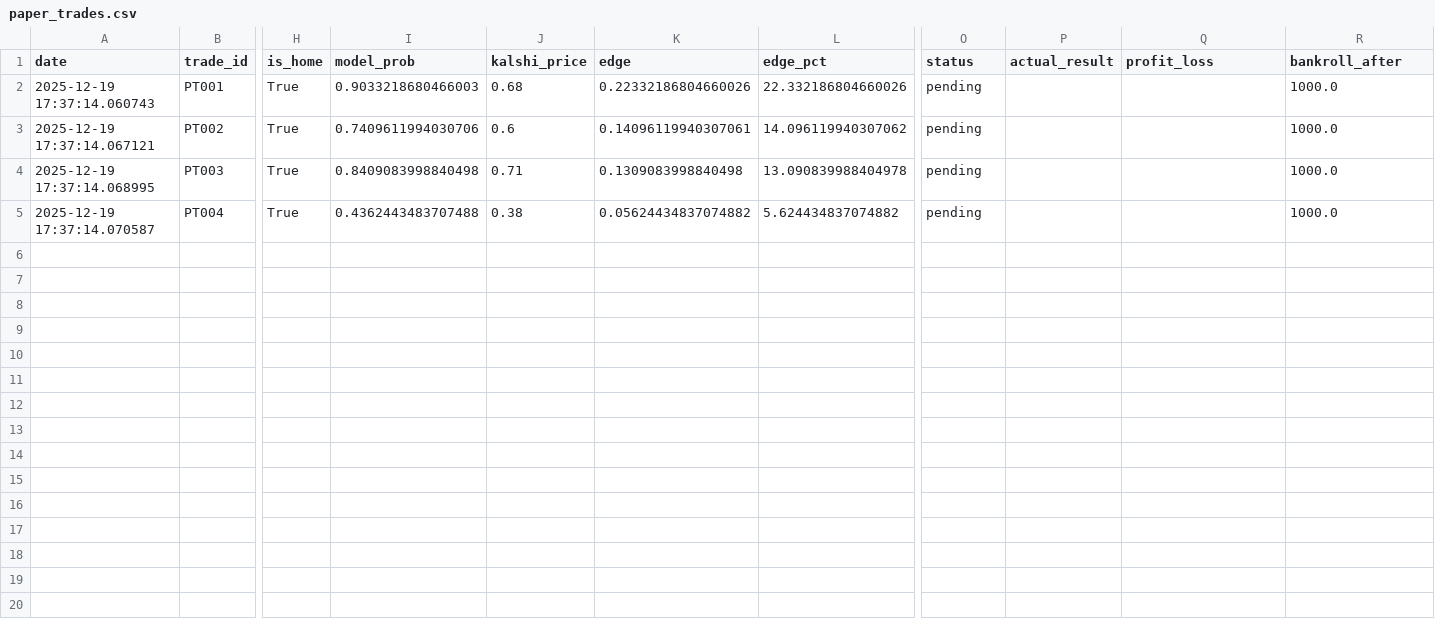
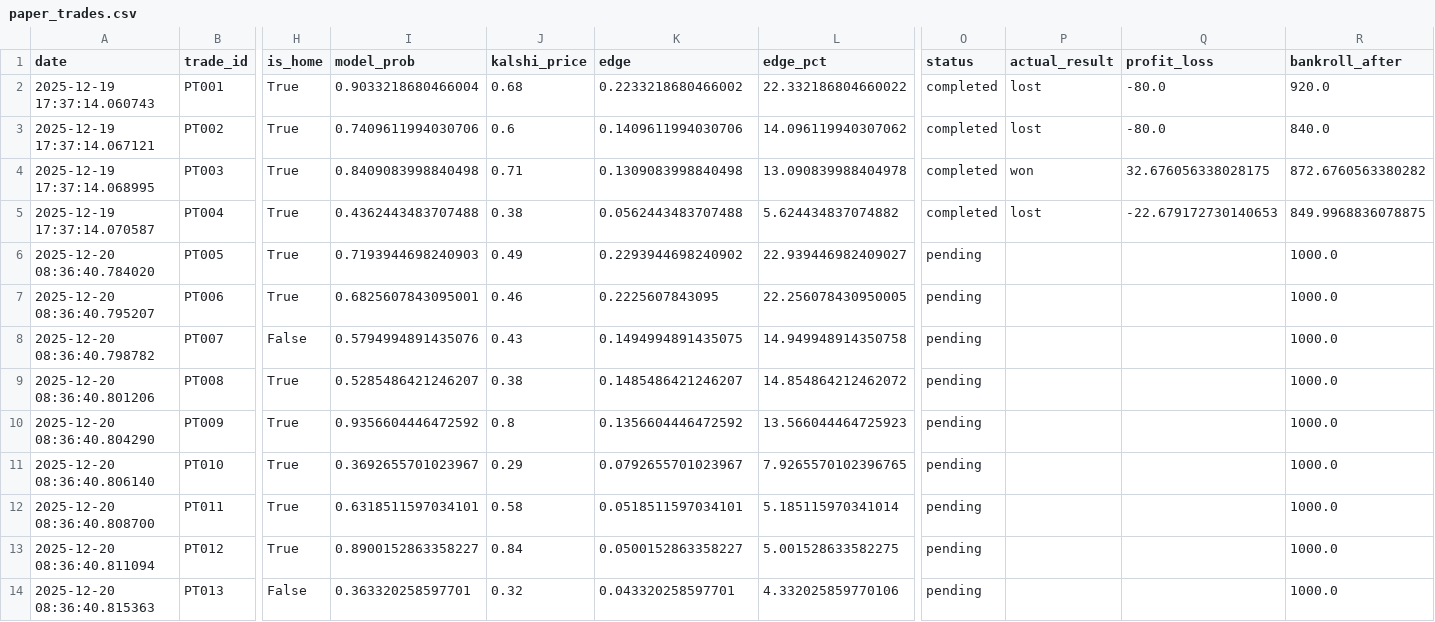
Before and after one commit to lcswnn/Kalshi-Bet, a CSV file: paper_trades.csv, drawn as a sheet; only a part is shown, gaps mark what is left out; rows hold the shown columns only; the diff names each change by its address in the sheet, - before the commit and + after, or states it on an @@ line.

```diff
--- a/paper_trades.csv
+++ b/paper_trades.csv
-I2 (model_prob): 0.9033218680466003
+I2 (model_prob): 0.9033218680466004
-K2 (edge): 0.22332186804660026
+K2 (edge): 0.2233218680466002
-L2 (edge_pct): 22.332186804660026
+L2 (edge_pct): 22.332186804660022
-O2:O5 (status): pending
+O2:O5 (status): completed
-P2:P3 (actual_result): (empty)
+P2:P3 (actual_result): lost
-Q2:Q3 (profit_loss): (empty)
+Q2:Q3 (profit_loss): -80.0
-R2 (bankroll_after): 1000.0
+R2 (bankroll_after): 920.0
-K3 (edge): 0.14096119940307061
+K3 (edge): 0.1409611994030706
-R3 (bankroll_after): 1000.0
+R3 (bankroll_after): 840.0
-P4 (actual_result): (empty)
+P4 (actual_result): won
-Q4 (profit_loss): (empty)
+Q4 (profit_loss): 32.676056338028175
-R4 (bankroll_after): 1000.0
+R4 (bankroll_after): 872.6760563380282
-K5 (edge): 0.05624434837074882
+K5 (edge): 0.0562443483707488
-P5 (actual_result): (empty)
+P5 (actual_result): lost
-Q5 (profit_loss): (empty)
+Q5 (profit_loss): -22.679172730140653
-R5 (bankroll_after): 1000.0
+R5 (bankroll_after): 849.9968836078875
+row 6: 2025-12-20 08:36:40.784020 | PT005 | True | 0.7193944698240903 | 0.49 | 0.2293944698240902 | 22.939446982409027 | pending |  |  | 1000.0
+row 7: 2025-12-20 08:36:40.795207 | PT006 | True | 0.6825607843095001 | 0.46 | 0.2225607843095 | 22.256078430950005 | pending |  |  | 1000.0
+row 8: 2025-12-20 08:36:40.798782 | PT007 | False | 0.5794994891435076 | 0.43 | 0.1494994891435075 | 14.949948914350758 | pending |  |  | 1000.0
+row 9: 2025-12-20 08:36:40.801206 | PT008 | True | 0.5285486421246207 | 0.38 | 0.1485486421246207 | 14.854864212462072 | pending |  |  | 1000.0
+row 10: 2025-12-20 08:36:40.804290 | PT009 | True | 0.9356604446472592 | 0.8 | 0.1356604446472592 | 13.566044464725923 | pending |  |  | 1000.0
+row 11: 2025-12-20 08:36:40.806140 | PT010 | True | 0.3692655701023967 | 0.29 | 0.0792655701023967 | 7.9265570102396765 | pending |  |  | 1000.0
+row 12: 2025-12-20 08:36:40.808700 | PT011 | True | 0.6318511597034101 | 0.58 | 0.0518511597034101 | 5.185115970341014 | pending |  |  | 1000.0
+row 13: 2025-12-20 08:36:40.811094 | PT012 | True | 0.8900152863358227 | 0.84 | 0.0500152863358227 | 5.001528633582275 | pending |  |  | 1000.0
+row 14: 2025-12-20 08:36:40.815363 | PT013 | False | 0.363320258597701 | 0.32 | 0.043320258597701 | 4.332025859770106 | pending |  |  | 1000.0
```
Also changed, not shown: 16 other files.
